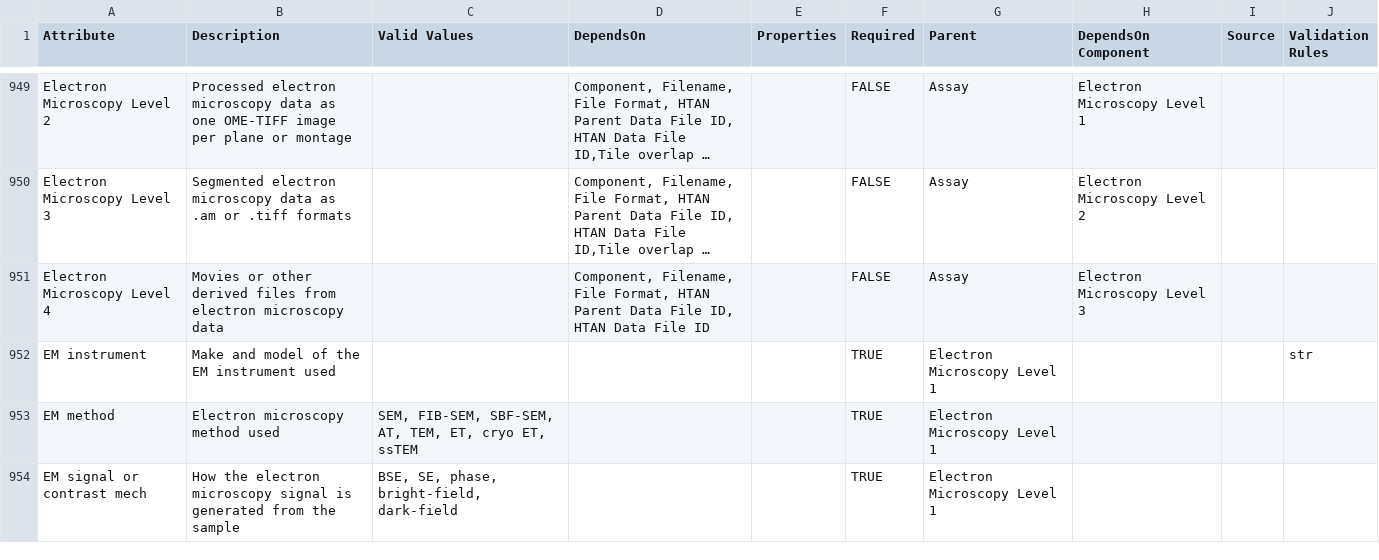
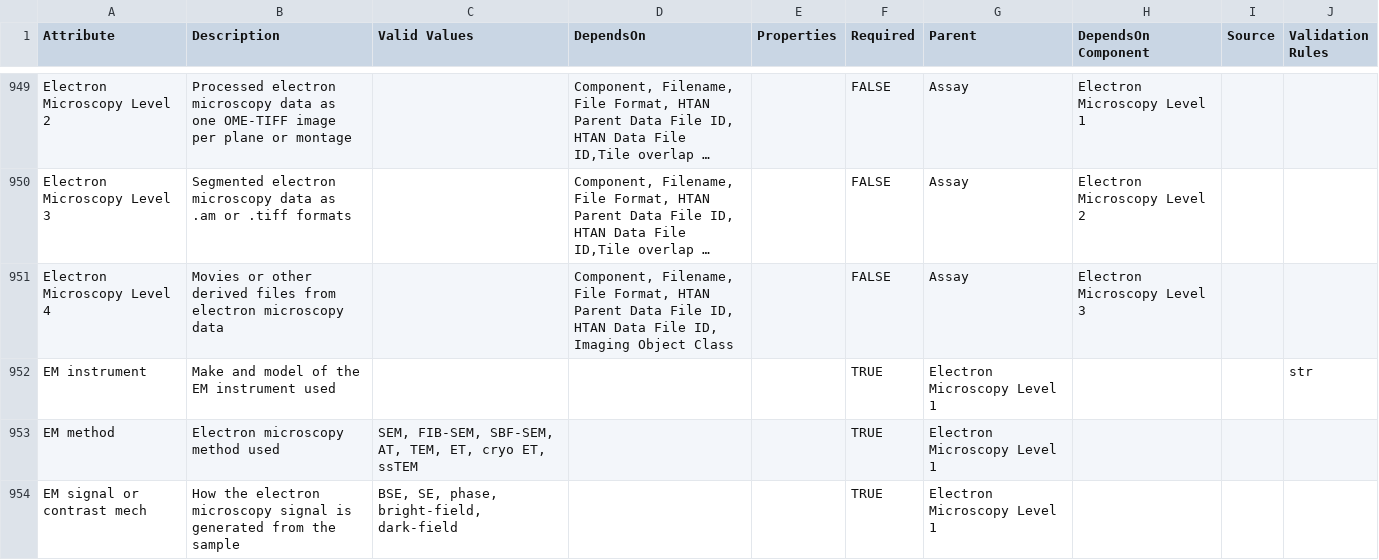
Before and after one commit to ncihtan/data-models, a CSV file: HTAN.model.csv, drawn as a sheet; only a part is shown, gaps mark what is left out; long unchanged cells end in …; the diff names each change by its address in the sheet, - before the commit and + after, or states it on an @@ line.

Commit message:
Add imaging object class for EM L3

```diff
--- a/HTAN.model.csv
+++ b/HTAN.model.csv
-D951 (DependsOn): …Data File ID
+D951 (DependsOn): …Data File ID, Imaging Object Class
```
